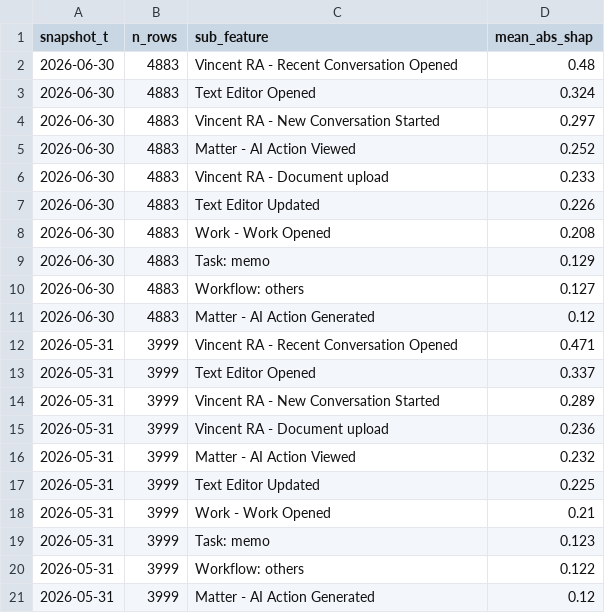
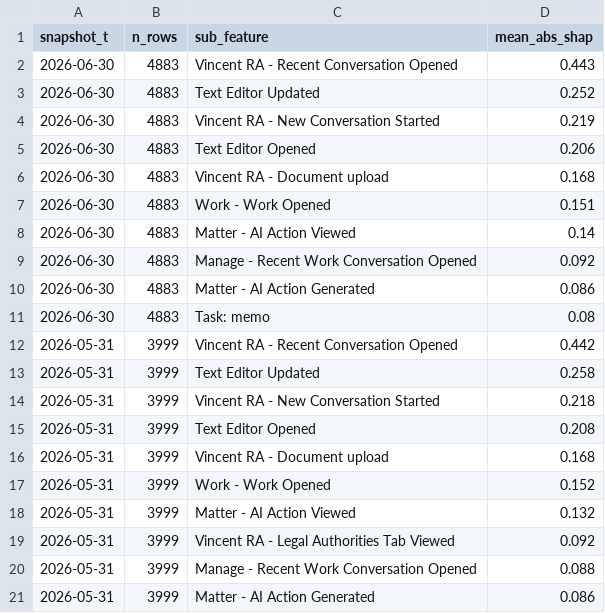
Before and after one commit to IvyYang77/top-actions, a CSV file: outputs/temporal/sub_feature_importance_by_snapshot.csv, drawn as a sheet; only a part is shown; the diff covers the shown part only.

Commit message:
Add TRAINING_MONTHS knob, restrict training to 4 most recent months
Adds a TRAINING_MONTHS config (default 4) that keeps only the N most
recent training-eligible snapshots instead of all 8, trading training
volume for recency. Regenerates the pooled/live-forecast SHAP outputs,
model, and charts against the new 4-month window.

```diff
--- a/outputs/temporal/sub_feature_importance_by_snapshot.csv
+++ b/outputs/temporal/sub_feature_importance_by_snapshot.csv
@@ -1,21 +1,21 @@
 snapshot_t,n_rows,sub_feature,mean_abs_shap
-2026-06-30,4883,Vincent RA - Recent Conversation Opened,0.48
-2026-06-30,4883,Text Editor Opened,0.324
-2026-06-30,4883,Vincent RA - New Conversation Started,0.297
-2026-06-30,4883,Matter - AI Action Viewed,0.252
-2026-06-30,4883,Vincent RA - Document upload,0.233
-2026-06-30,4883,Text Editor Updated,0.226
-2026-06-30,4883,Work - Work Opened,0.208
-2026-06-30,4883,Task: memo,0.129
-2026-06-30,4883,Workflow: others,0.127
-2026-06-30,4883,Matter - AI Action Generated,0.12
-2026-05-31,3999,Vincent RA - Recent Conversation Opened,0.471
-2026-05-31,3999,Text Editor Opened,0.337
-2026-05-31,3999,Vincent RA - New Conversation Started,0.289
-2026-05-31,3999,Vincent RA - Document upload,0.236
-2026-05-31,3999,Matter - AI Action Viewed,0.232
-2026-05-31,3999,Text Editor Updated,0.225
-2026-05-31,3999,Work - Work Opened,0.21
-2026-05-31,3999,Task: memo,0.123
-2026-05-31,3999,Workflow: others,0.122
-2026-05-31,3999,Matter - AI Action Generated,0.12
+2026-06-30,4883,Vincent RA - Recent Conversation Opened,0.443
+2026-06-30,4883,Text Editor Updated,0.252
+2026-06-30,4883,Vincent RA - New Conversation Started,0.219
+2026-06-30,4883,Text Editor Opened,0.206
+2026-06-30,4883,Vincent RA - Document upload,0.168
+2026-06-30,4883,Work - Work Opened,0.151
+2026-06-30,4883,Matter - AI Action Viewed,0.14
+2026-06-30,4883,Manage - Recent Work Conversation Opened,0.092
+2026-06-30,4883,Matter - AI Action Generated,0.086
+2026-06-30,4883,Task: memo,0.08
+2026-05-31,3999,Vincent RA - Recent Conversation Opened,0.442
+2026-05-31,3999,Text Editor Updated,0.258
+2026-05-31,3999,Vincent RA - New Conversation Started,0.218
+2026-05-31,3999,Text Editor Opened,0.208
+2026-05-31,3999,Vincent RA - Document upload,0.168
+2026-05-31,3999,Work - Work Opened,0.152
+2026-05-31,3999,Matter - AI Action Viewed,0.132
+2026-05-31,3999,Vincent RA - Legal Authorities Tab Viewed,0.092
+2026-05-31,3999,Manage - Recent Work Conversation Opened,0.088
+2026-05-31,3999,Matter - AI Action Generated,0.086
```
Also changed, not shown: 1 added row, 31 removed rows and 29 edited cells elsewhere in this file, outputs/temporal/live_forecast_per_user.csv, outputs/temporal/live_forecast_sub_feature_importance.csv, 10 other files.
